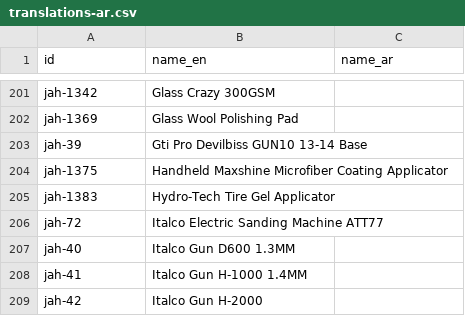
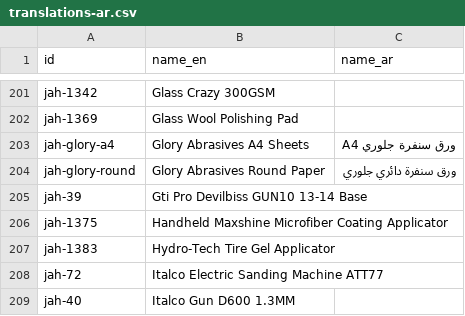
Before and after one commit to Itszeshan/Jabal-Heerah, a CSV file: data/translations-ar.csv, drawn as a sheet; only a part is shown, gaps mark what is left out; the shorter side is filled out with more unchanged rows; the diff names each change by its address in the sheet, - before the commit and + after, or states it on an @@ line.

```diff
--- a/data/translations-ar.csv
+++ b/data/translations-ar.csv
+row 203: jah-glory-a4 | Glory Abrasives A4 Sheets | ورق سنفرة جلوري A4
+row 204: jah-glory-round | Glory Abrasives Round Paper | ورق سنفرة دائري جلوري
```
Also changed, not shown: 19 other files.
